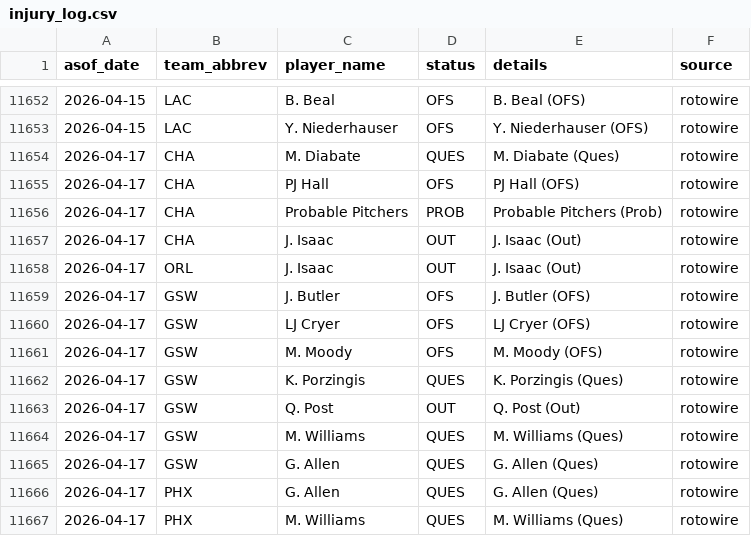
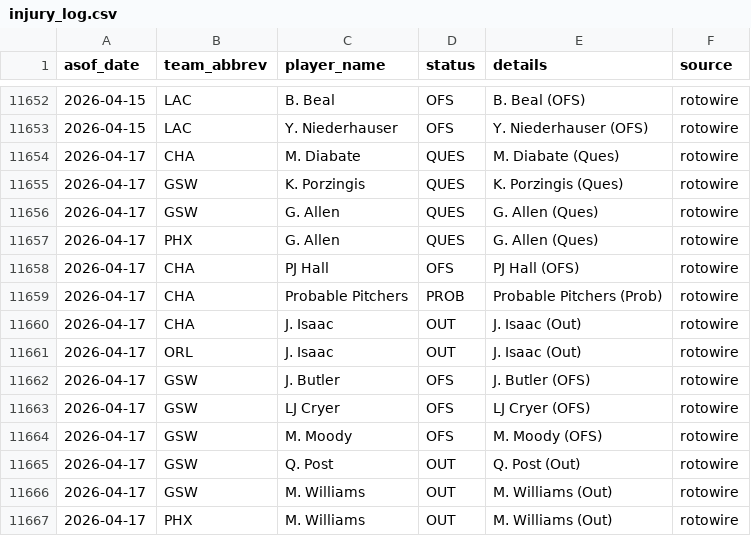
Before and after one commit to oliver-monday/moneyline, a CSV file: logs/injury_log.csv, drawn as a sheet; only a part is shown, gaps mark what is left out.

```diff
--- a/logs/injury_log.csv
+++ b/logs/injury_log.csv
@@ -11654,2 +11654,5 @@ asof_date,team_abbrev,player_name,status,details,source
 2026-04-17,CHA,M. Diabate,QUES,M. Diabate (Ques),rotowire
+2026-04-17,GSW,K. Porzingis,QUES,K. Porzingis (Ques),rotowire
+2026-04-17,GSW,G. Allen,QUES,G. Allen (Ques),rotowire
+2026-04-17,PHX,G. Allen,QUES,G. Allen (Ques),rotowire
 2026-04-17,CHA,PJ Hall,OFS,PJ Hall (OFS),rotowire
@@ -11661,7 +11664,4 @@ asof_date,team_abbrev,player_name,status,details,source
 2026-04-17,GSW,M. Moody,OFS,M. Moody (OFS),rotowire
-2026-04-17,GSW,K. Porzingis,QUES,K. Porzingis (Ques),rotowire
 2026-04-17,GSW,Q. Post,OUT,Q. Post (Out),rotowire
-2026-04-17,GSW,M. Williams,QUES,M. Williams (Ques),rotowire
-2026-04-17,GSW,G. Allen,QUES,G. Allen (Ques),rotowire
-2026-04-17,PHX,G. Allen,QUES,G. Allen (Ques),rotowire
-2026-04-17,PHX,M. Williams,QUES,M. Williams (Ques),rotowire
+2026-04-17,GSW,M. Williams,OUT,M. Williams (Out),rotowire
+2026-04-17,PHX,M. Williams,OUT,M. Williams (Out),rotowire
```
Also changed, not shown: 1 other file.
